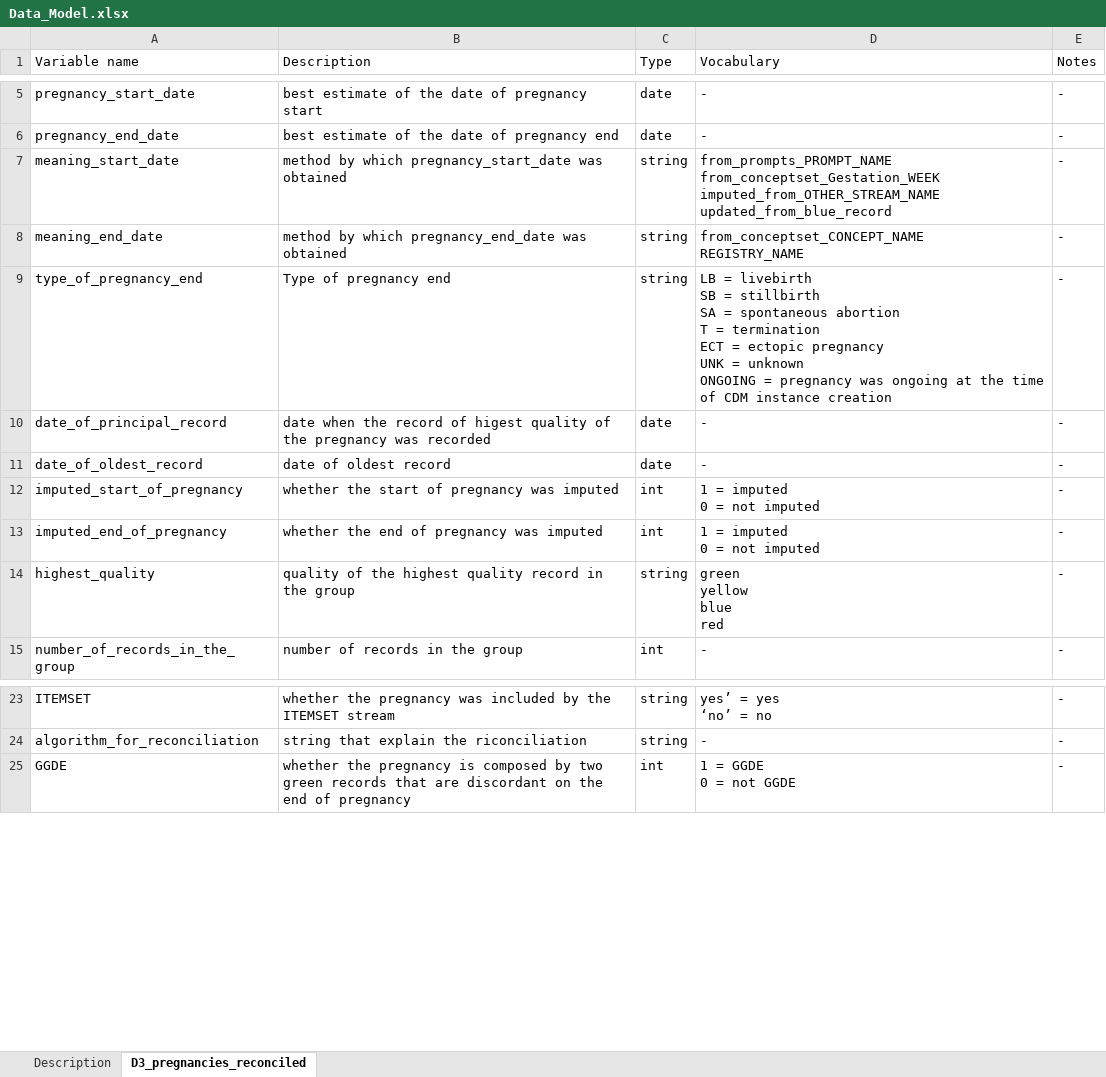
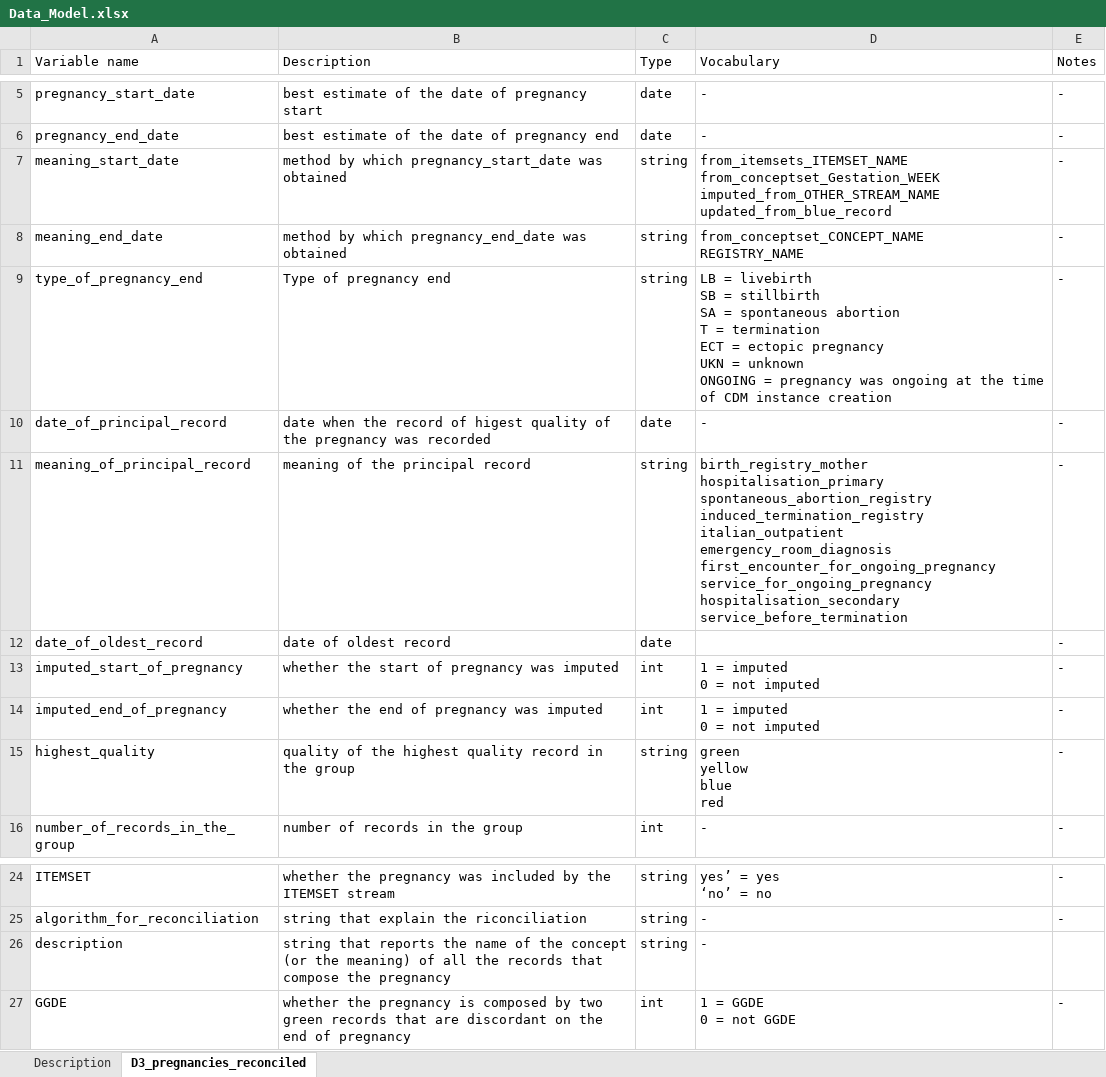
Before and after one commit to ARS-toscana/ConcePTIONAlgorithmPregnancies, an Excel workbook: i_input/Data_Model.xlsx, sheet D3_pregnancies_reconciled, drawn as a sheet; only a part is shown, gaps mark what is left out; values as stored, in another font and other column widths than the file's, no cell formats; addresses are those after the commit; ↵ is a line break in a cell; the diff names each change by its address in the sheet, - before the commit and + after, or states it on an @@ line.

```diff
--- a/i_input/Data_Model.xlsx (sheet D3_pregnancies_reconciled)
+++ b/i_input/Data_Model.xlsx (sheet D3_pregnancies_reconciled)
-D7 (Vocabulary): from_prompts_PROMPT_NAME ↵ from_conceptset_Gestation_WEEK ↵ imputed_from_OTHER_STREAM_NAME…
+D7 (Vocabulary): from_itemsets_ITEMSET_NAME ↵ from_conceptset_Gestation_WEEK ↵ imputed_from_OTHER_STREAM_NAME…
-D9 (Vocabulary): …ectopic pregnancy ↵ UNK = unknown…
+D9 (Vocabulary): …ectopic pregnancy ↵ UKN = unknown…
+row 11: meaning_of_principal_record | meaning of the principal record | string | birth_registry_mother ↵ hospitalisation_primary ↵ spontaneous_abortion_registry ↵ induced_termination_registry ↵ italian_outpatient ↵ emergency_room_diagnosis ↵ first_encounter_for_ongoing_pregnancy ↵ service_for_ongoing_pregnancy ↵ hospitalisation_secondary ↵ service_before_termination | -
-D12 (Vocabulary): -
+D12 (Vocabulary): (empty)
+row 26: description | string that reports the name of the concept (or the meaning) of all the records that compose the pregnancy | string | -
```
Also changed, not shown: cell formats, 2 other files.
